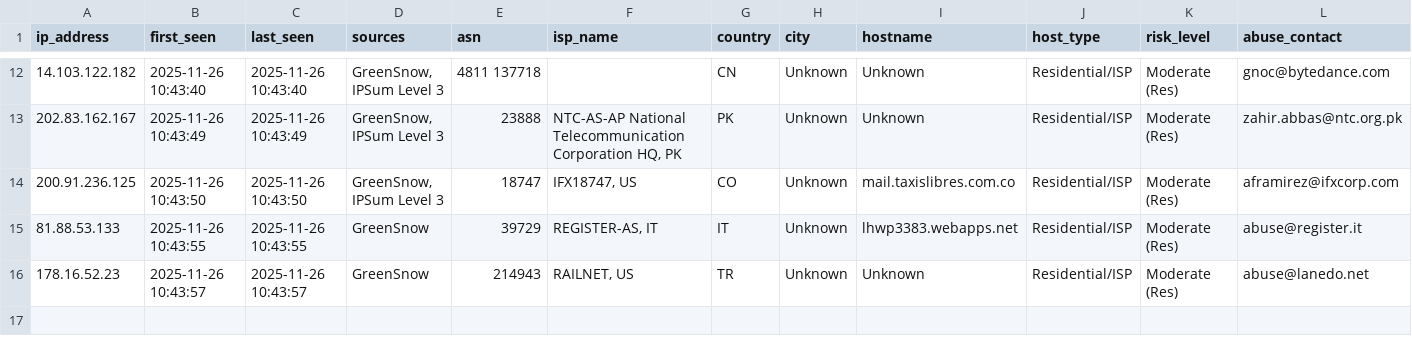
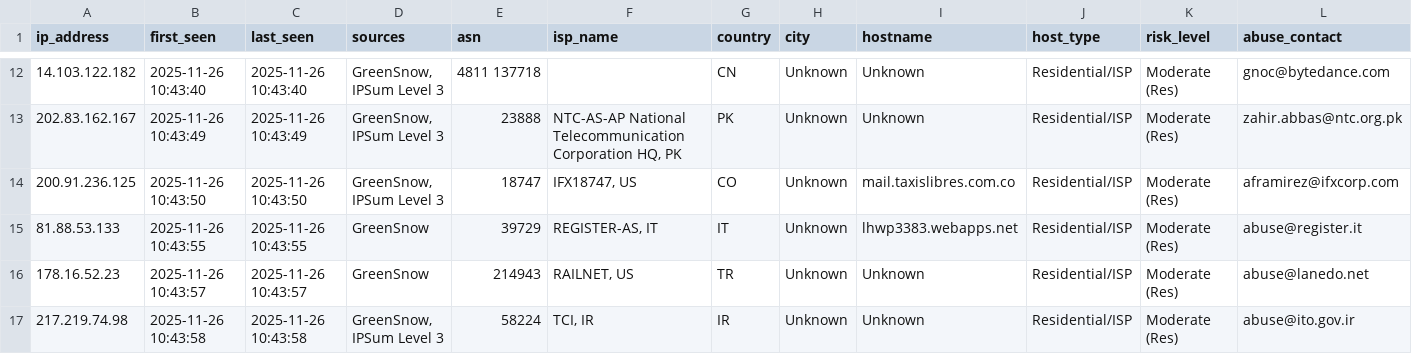
Before and after one commit to mysarun88/IP_aggregator, a CSV file: threat_intel.csv, drawn as a sheet; only a part is shown, gaps mark what is left out; rows hold the shown columns only; the diff names each change by its address in the sheet, - before the commit and + after, or states it on an @@ line.

Commit message:
Daily Threat Intel Update (CSV): 2025-11-26

```diff
--- a/threat_intel.csv
+++ b/threat_intel.csv
+row 17: 217.219.74.98 | 2025-11-26 10:43:58 | 2025-11-26 10:43:58 | GreenSnow, IPSum Level 3 | 58224 | TCI, IR | IR | Unknown | Unknown | Residential/ISP | Moderate (Res) | abuse@ito.gov.ir
```
